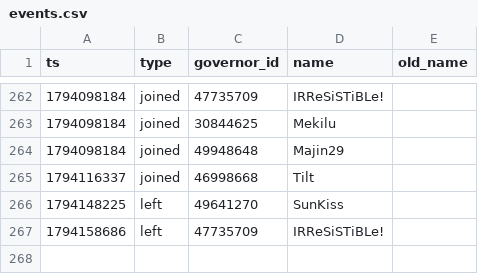
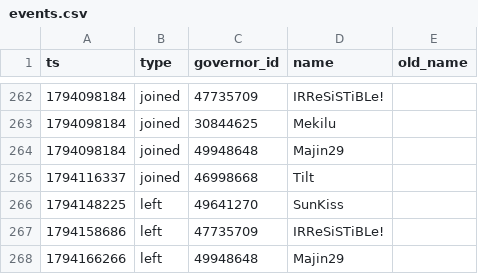
Before and after one commit to Aphrodite213/KS-MP, a CSV file: data/events.csv, drawn as a sheet; only a part is shown, gaps mark what is left out; the diff names each change by its address in the sheet, - before the commit and + after, or states it on an @@ line.

```diff
--- a/data/events.csv
+++ b/data/events.csv
+row 268: 1794166266 | left | 49948648 | Majin29
```
Also changed, not shown: 1 other file.
